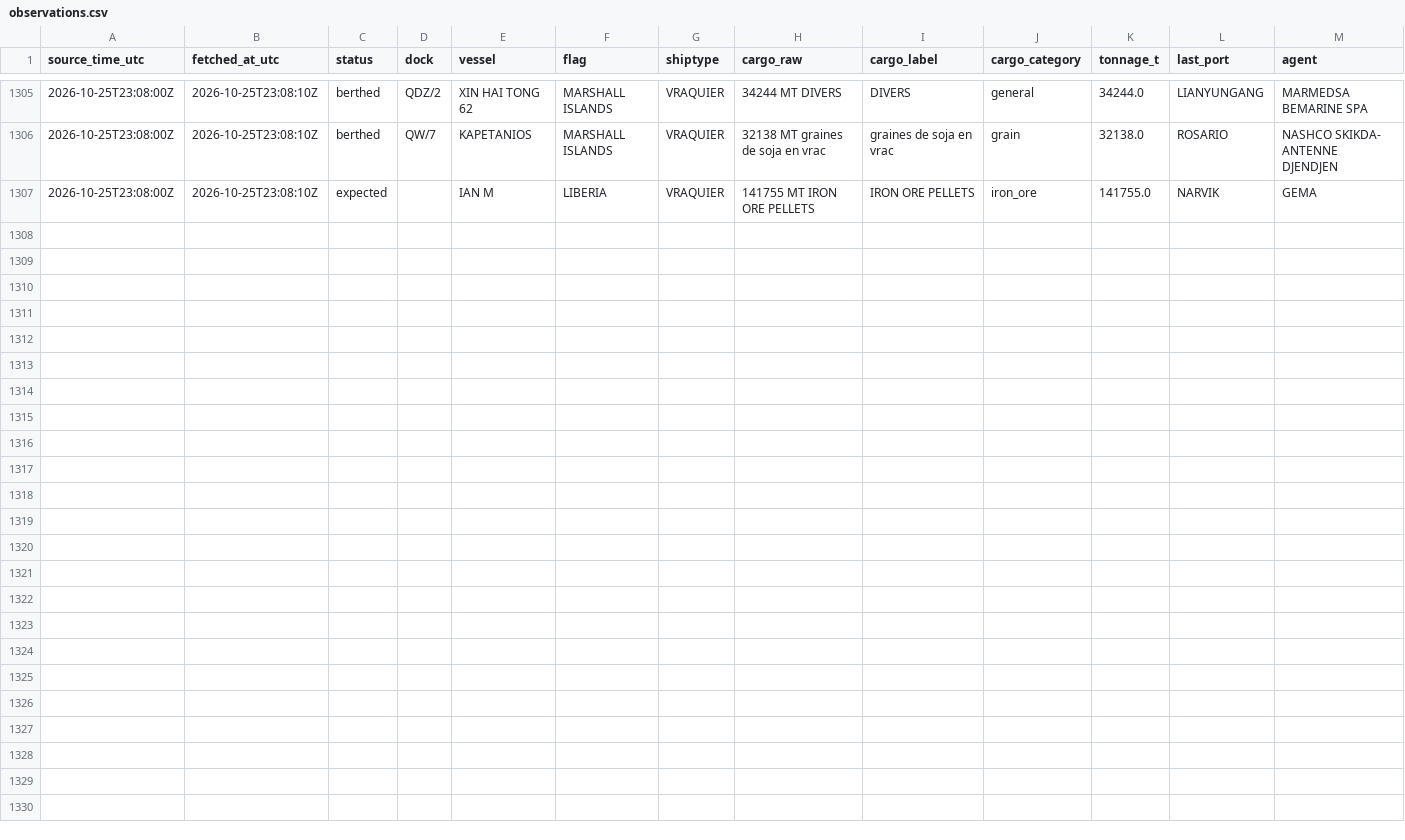
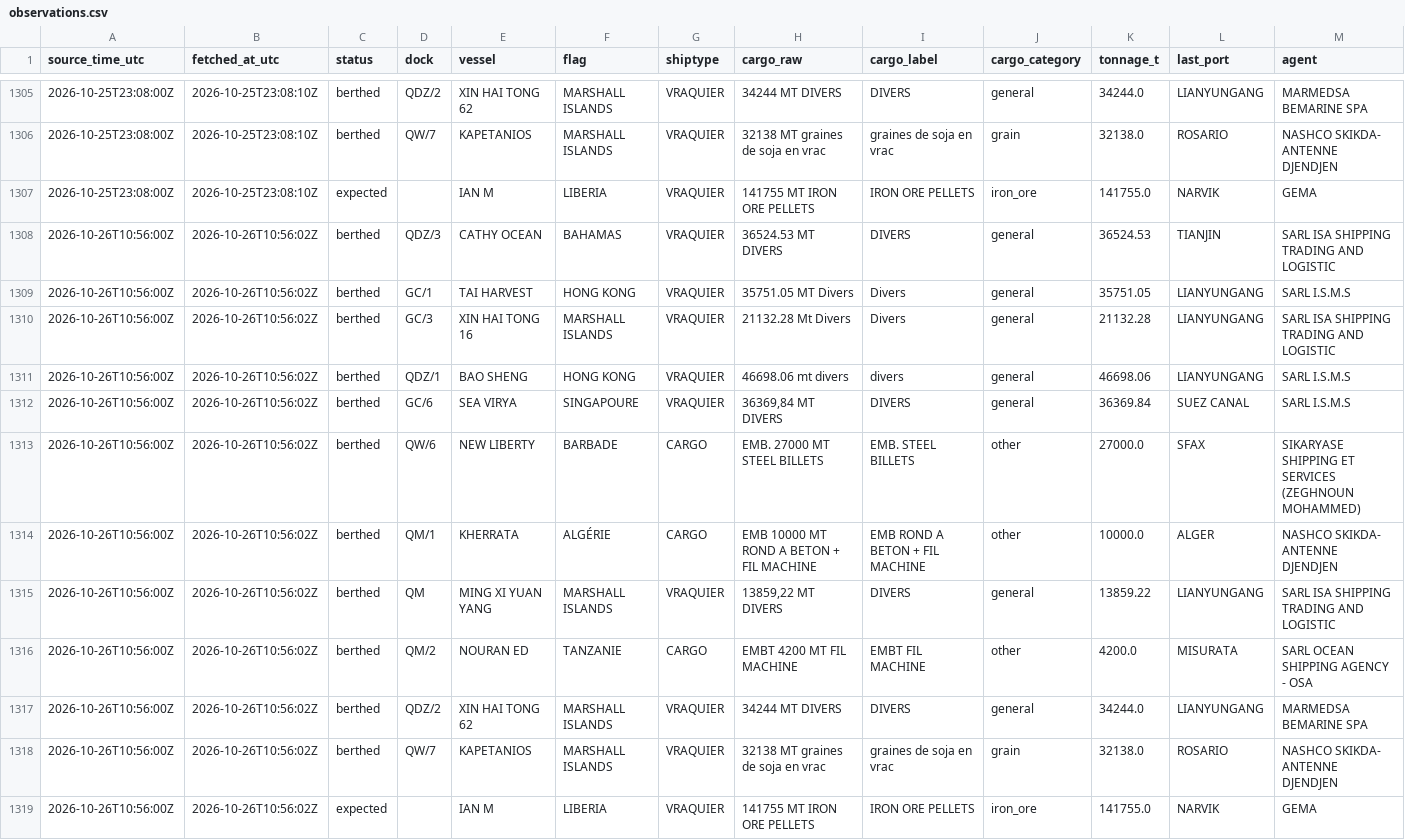
Before and after one commit to abdessamed-britah/djendjen-bellara-twin, a CSV file: data/clean/observations.csv, drawn as a sheet; only a part is shown, gaps mark what is left out; rows hold the shown columns only; the diff names each change by its address in the sheet, - before the commit and + after, or states it on an @@ line.

Commit message:
data: situation portuaire 2026-10-26T10:56Z

```diff
--- a/data/clean/observations.csv
+++ b/data/clean/observations.csv
+row 1308: 2026-10-26T10:56:00Z | 2026-10-26T10:56:02Z | berthed | QDZ/3 | CATHY OCEAN | BAHAMAS | VRAQUIER | 36524.53 MT DIVERS | DIVERS | general | 36524.53 | TIANJIN | SARL ISA SHIPPING TRADING AND LOGISTIC
+row 1309: 2026-10-26T10:56:00Z | 2026-10-26T10:56:02Z | berthed | GC/1 | TAI HARVEST | HONG KONG | VRAQUIER | 35751.05 MT Divers | Divers | general | 35751.05 | LIANYUNGANG | SARL I.S.M.S
+row 1310: 2026-10-26T10:56:00Z | 2026-10-26T10:56:02Z | berthed | GC/3 | XIN HAI TONG 16 | MARSHALL ISLANDS | VRAQUIER | 21132.28 Mt Divers | Divers | general | 21132.28 | LIANYUNGANG | SARL ISA SHIPPING TRADING AND LOGISTIC
+row 1311: 2026-10-26T10:56:00Z | 2026-10-26T10:56:02Z | berthed | QDZ/1 | BAO SHENG | HONG KONG | VRAQUIER | 46698.06 mt divers | divers | general | 46698.06 | LIANYUNGANG | SARL I.S.M.S
+row 1312: 2026-10-26T10:56:00Z | 2026-10-26T10:56:02Z | berthed | GC/6 | SEA VIRYA | SINGAPOURE | VRAQUIER | 36369,84 MT DIVERS | DIVERS | general | 36369.84 | SUEZ CANAL | SARL I.S.M.S
+row 1313: 2026-10-26T10:56:00Z | 2026-10-26T10:56:02Z | berthed | QW/6 | NEW LIBERTY | BARBADE | CARGO | EMB. 27000 MT STEEL BILLETS | EMB. STEEL BILLETS | other | 27000.0 | SFAX | SIKARYASE SHIPPING ET SERVICES (ZEGHNOUN MOHAMMED)
+row 1314: 2026-10-26T10:56:00Z | 2026-10-26T10:56:02Z | berthed | QM/1 | KHERRATA | ALGÉRIE | CARGO | EMB 10000 MT ROND A BETON + FIL MACHINE | EMB ROND A BETON + FIL MACHINE | other | 10000.0 | ALGER | NASHCO SKIKDA- ANTENNE DJENDJEN
+row 1315: 2026-10-26T10:56:00Z | 2026-10-26T10:56:02Z | berthed | QM | MING XI YUAN YANG | MARSHALL ISLANDS | VRAQUIER | 13859,22 MT DIVERS | DIVERS | general | 13859.22 | LIANYUNGANG | SARL ISA SHIPPING TRADING AND LOGISTIC
+row 1316: 2026-10-26T10:56:00Z | 2026-10-26T10:56:02Z | berthed | QM/2 | NOURAN ED | TANZANIE | CARGO | EMBT 4200 MT FIL MACHINE | EMBT FIL MACHINE | other | 4200.0 | MISURATA | SARL OCEAN SHIPPING AGENCY - OSA
+row 1317: 2026-10-26T10:56:00Z | 2026-10-26T10:56:02Z | berthed | QDZ/2 | XIN HAI TONG 62 | MARSHALL ISLANDS | VRAQUIER | 34244 MT DIVERS | DIVERS | general | 34244.0 | LIANYUNGANG | MARMEDSA BEMARINE SPA
+row 1318: 2026-10-26T10:56:00Z | 2026-10-26T10:56:02Z | berthed | QW/7 | KAPETANIOS | MARSHALL ISLANDS | VRAQUIER | 32138 MT graines de soja en vrac | graines de soja en vrac | grain | 32138.0 | ROSARIO | NASHCO SKIKDA- ANTENNE DJENDJEN
+row 1319: 2026-10-26T10:56:00Z | 2026-10-26T10:56:02Z | expected |  | IAN M | LIBERIA | VRAQUIER | 141755 MT IRON ORE PELLETS | IRON ORE PELLETS | iron_ore | 141755.0 | NARVIK | GEMA
```
Also changed, not shown: data/raw/port_status/_manifest.csv.
